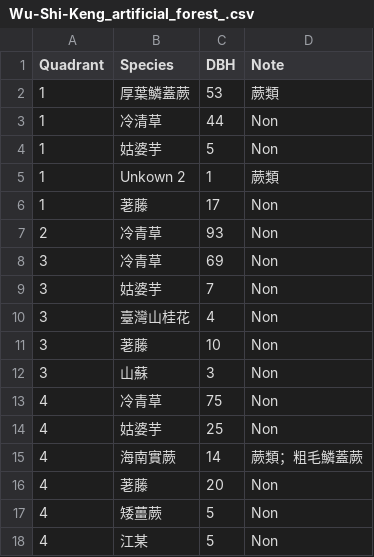
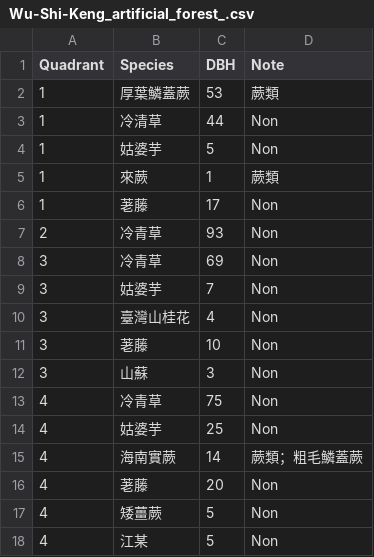
Before and after one commit to MongMong11/Biological-resource-sampling-survey-technology, a CSV file: Wu-Shi-Keng_artificial_forest_.csv, drawn as a sheet.

Commit message:
Update Wu-Shi-Keng_artificial_forest_.csv

```diff
--- a/Wu-Shi-Keng_artificial_forest_.csv
+++ b/Wu-Shi-Keng_artificial_forest_.csv
@@ -4,3 +4,3 @@ Quadrant,Species,DBH,Note
 1,姑婆芋,5,Non
-1,Unkown 2,1,蕨類
+1,來蕨,1,蕨類
 1,荖藤,17,Non
```
